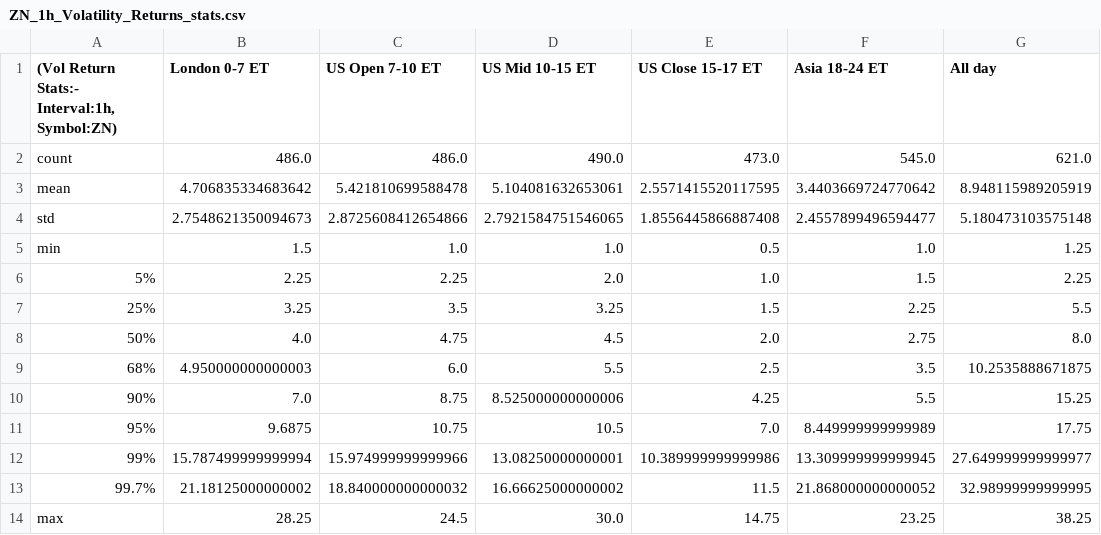
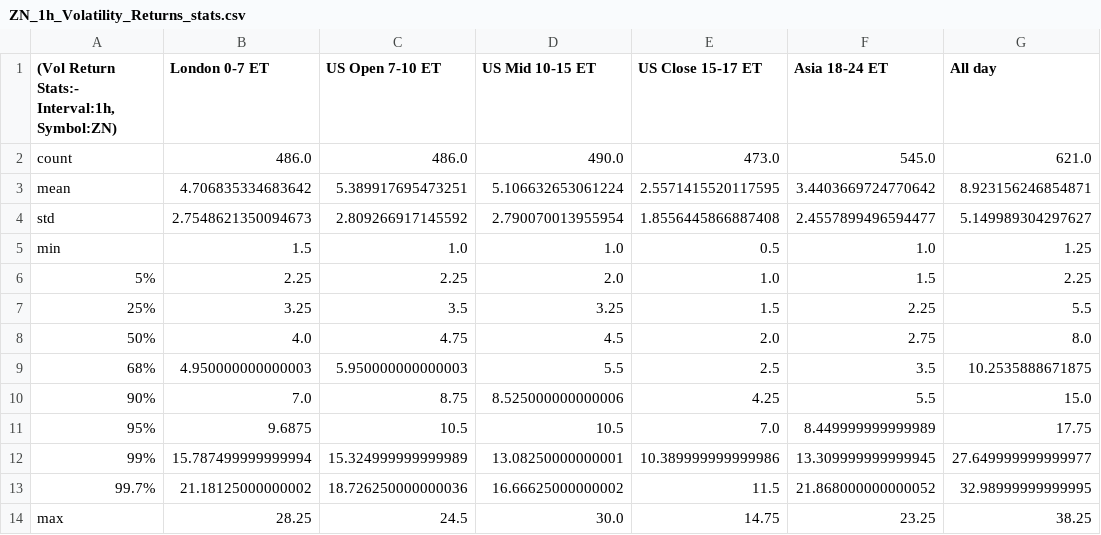
Before and after one commit to Siddhartha-Patolia/DistroDashboard, a CSV file: Intraday_data_files_stats_and_plots_folder/ZN_1h_Volatility_Returns_stats.csv, drawn as a sheet.

```diff
--- a/Intraday_data_files_stats_and_plots_folder/ZN_1h_Volatility_Returns_stats.csv
+++ b/Intraday_data_files_stats_and_plots_folder/ZN_1h_Volatility_Returns_stats.csv
@@ -2,4 +2,4 @@
 count,486.0,486.0,490.0,473.0,545.0,621.0
-mean,4.706835334683642,5.421810699588478,5.104081632653061,2.5571415520117595,3.4403669724770642,8.948115989205919
-std,2.7548621350094673,2.8725608412654866,2.7921584751546065,1.8556445866887408,2.4557899496594477,5.180473103575148
+mean,4.706835334683642,5.389917695473251,5.106632653061224,2.5571415520117595,3.4403669724770642,8.923156246854871
+std,2.7548621350094673,2.809266917145592,2.790070013955954,1.8556445866887408,2.4557899496594477,5.149989304297627
 min,1.5,1.0,1.0,0.5,1.0,1.25
@@ -8,7 +8,7 @@ min,1.5,1.0,1.0,0.5,1.0,1.25
 50%,4.0,4.75,4.5,2.0,2.75,8.0
-68%,4.950000000000003,6.0,5.5,2.5,3.5,10.2535888671875
-90%,7.0,8.75,8.525000000000006,4.25,5.5,15.25
-95%,9.6875,10.75,10.5,7.0,8.449999999999989,17.75
-99%,15.787499999999994,15.974999999999966,13.08250000000001,10.389999999999986,13.309999999999945,27.649999999999977
-99.7%,21.18125000000002,18.840000000000032,16.66625000000002,11.5,21.868000000000052,32.98999999999995
+68%,4.950000000000003,5.950000000000003,5.5,2.5,3.5,10.2535888671875
+90%,7.0,8.75,8.525000000000006,4.25,5.5,15.0
+95%,9.6875,10.5,10.5,7.0,8.449999999999989,17.75
+99%,15.787499999999994,15.324999999999989,13.08250000000001,10.389999999999986,13.309999999999945,27.649999999999977
+99.7%,21.18125000000002,18.726250000000036,16.66625000000002,11.5,21.868000000000052,32.98999999999995
 max,28.25,24.5,30.0,14.75,23.25,38.25
```
Also changed, not shown: Intraday_data_files_stats_and_plots_folder/All_day_latest_custom_days_Volatility_Returns_1h_ZN.csv, Intraday_data_files_stats_and_plots_folder/US_Mid_10-15_ET_latest_custom_days_Volatility_Returns_1h_ZN.csv, 25 other files.
